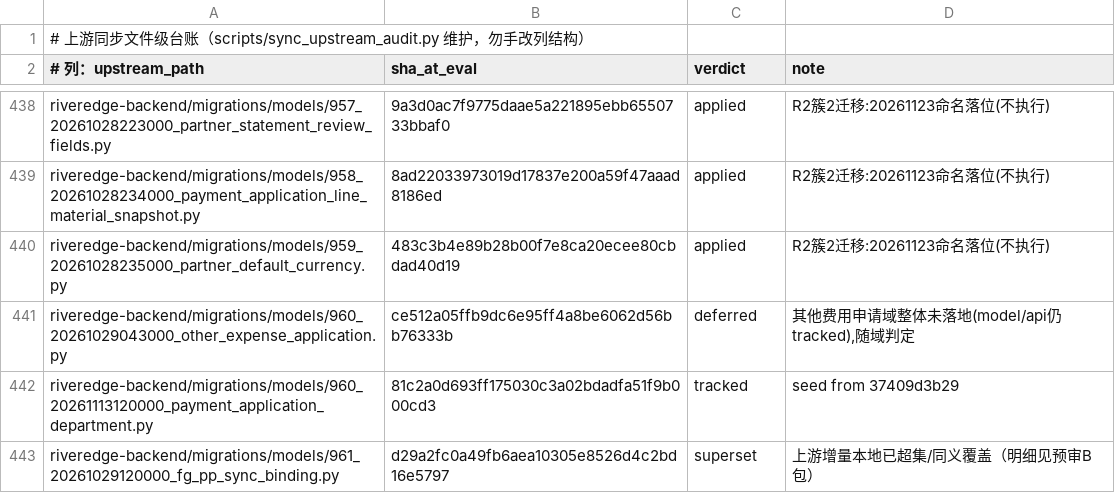
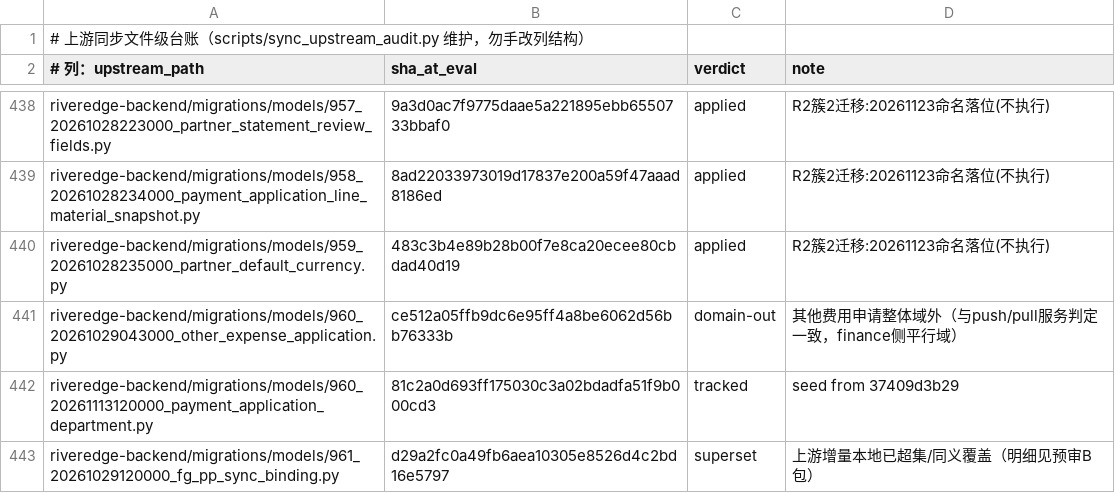
Before and after one commit to YZJ2016/kuaigeyun-mes, a TSV file: docs/上游同步-文件级台账.tsv, drawn as a sheet; only a part is shown, gaps mark what is left out; the diff covers the shown part only.

```diff
--- a/docs/上游同步-文件级台账.tsv
+++ b/docs/上游同步-文件级台账.tsv
@@ -440,3 +440,3 @@ riveredge-backend/migrations/models/958_20261028234000_payment_application_line_
 riveredge-backend/migrations/models/959_20261028235000_partner_default_currency.py	483c3b4e89b28b00f7e8ca20ecee80cbdad40d19	applied	R2簇2迁移:20261123命名落位(不执行)
-riveredge-backend/migrations/models/960_20261029043000_other_expense_application.py	ce512a05ffb9dc6e95ff4a8be6062d56bb76333b	deferred	其他费用申请域整体未落地(model/api仍tracked),随域判定
+riveredge-backend/migrations/models/960_20261029043000_other_expense_application.py	ce512a05ffb9dc6e95ff4a8be6062d56bb76333b	domain-out	其他费用申请整体域外（与push/pull服务判定一致，finance侧平行域）
 riveredge-backend/migrations/models/960_20261113120000_payment_application_department.py	81c2a0d693ff175030c3a02bdadfa51f9b000cd3	tracked	seed from 37409d3b29
```
Also changed, not shown: 22 edited cells elsewhere in this file.
